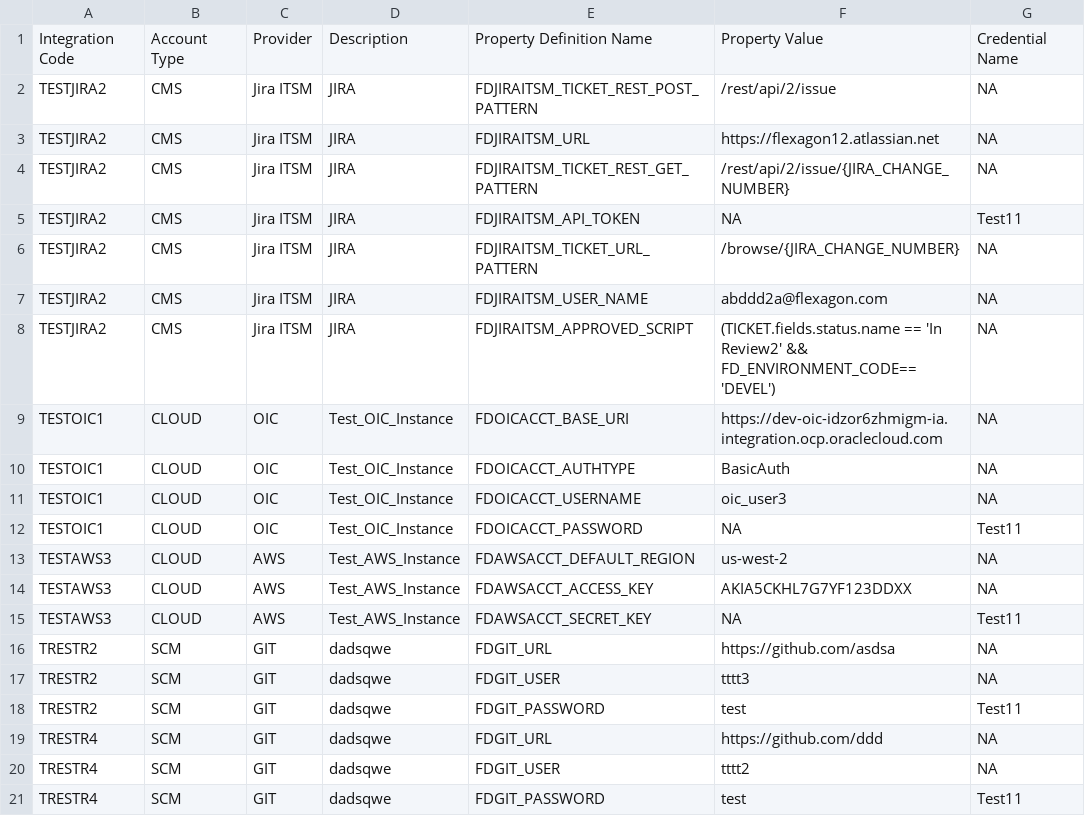
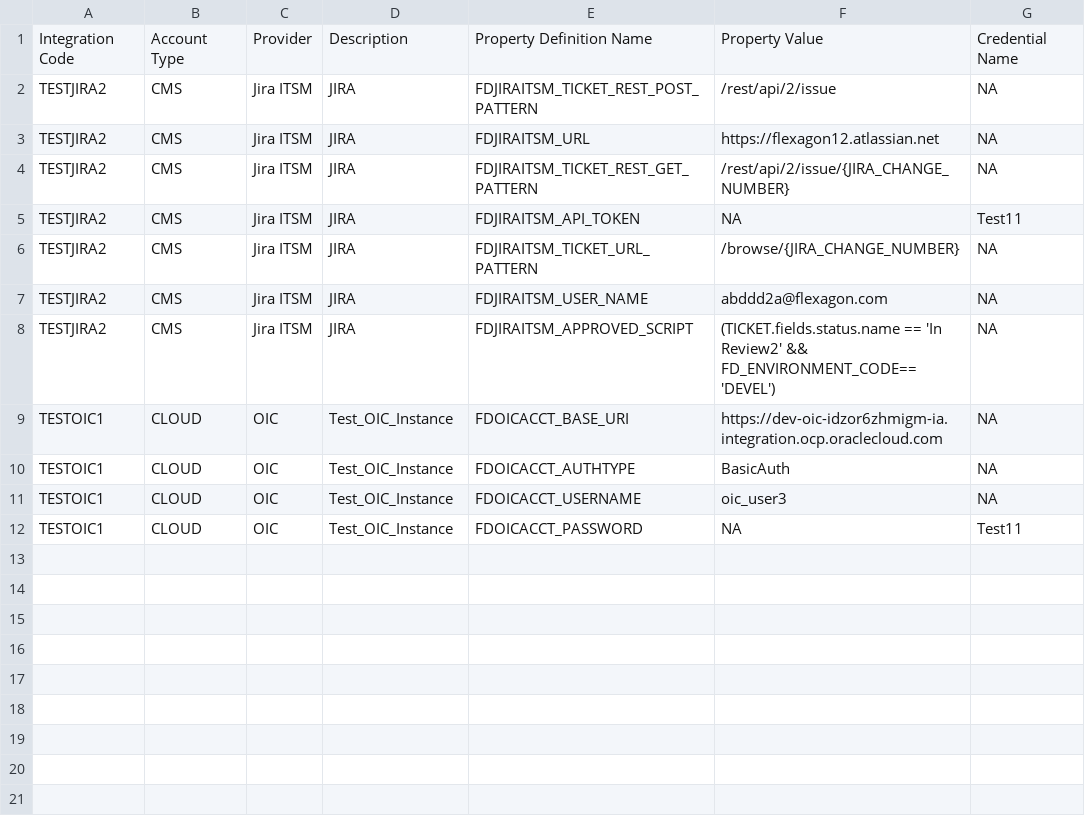
Before and after one commit to Jay-ArBrouillard/FlexDeploy-JDBC, a CSV file: config_sync/Integration/Integration_Account_Input.csv, drawn as a sheet; the diff names each change by its address in the sheet, - before the commit and + after, or states it on an @@ line.

Commit message:
Update Integration_Account_Input.csv

```diff
--- a/config_sync/Integration/Integration_Account_Input.csv
+++ b/config_sync/Integration/Integration_Account_Input.csv
-row 13: TESTAWS3 | CLOUD | AWS | Test_AWS_Instance | FDAWSACCT_DEFAULT_REGION | us-west-2 | NA
-row 14: TESTAWS3 | CLOUD | AWS | Test_AWS_Instance | FDAWSACCT_ACCESS_KEY | AKIA5CKHL7G7YF123DDXX | NA
-row 15: TESTAWS3 | CLOUD | AWS | Test_AWS_Instance | FDAWSACCT_SECRET_KEY | NA | Test11
-row 16: TRESTR2 | SCM | GIT | dadsqwe | FDGIT_URL | https://github.com/asdsa | NA
-row 17: TRESTR2 | SCM | GIT | dadsqwe | FDGIT_USER | tttt3 | NA
-row 18: TRESTR2 | SCM | GIT | dadsqwe | FDGIT_PASSWORD | test | Test11
-row 19: TRESTR4 | SCM | GIT | dadsqwe | FDGIT_URL | https://github.com/ddd | NA
-row 20: TRESTR4 | SCM | GIT | dadsqwe | FDGIT_USER | tttt2 | NA
-row 21: TRESTR4 | SCM | GIT | dadsqwe | FDGIT_PASSWORD | test | Test11
```
